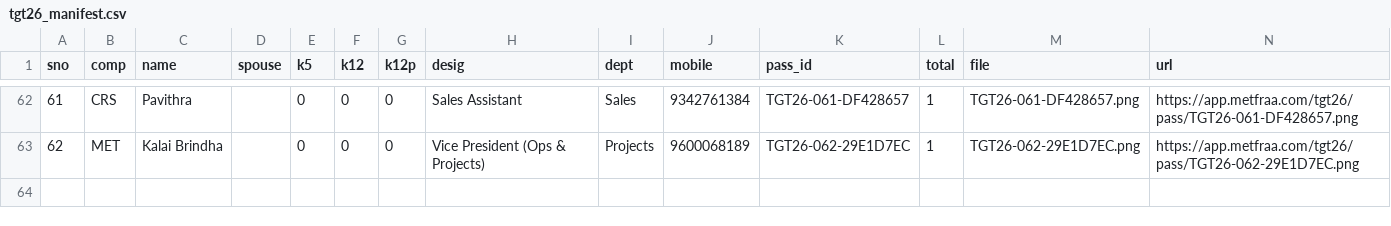
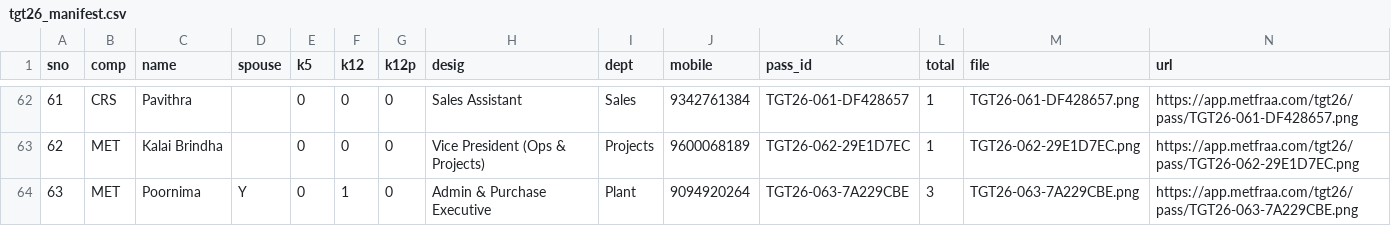
Before and after one commit to BSC23609/metfraa-portal, a CSV file: scripts/tgt26_manifest.csv, drawn as a sheet; only a part is shown, gaps mark what is left out.

Commit message:
TGT26: add Poornima (S.No 63)

```diff
--- a/scripts/tgt26_manifest.csv
+++ b/scripts/tgt26_manifest.csv
@@ -63 +63,2 @@ sno,comp,name,spouse,k5,k12,k12p,desig,dept,mobile,pass_id,total,file,url
 62,MET,Kalai Brindha,,0,0,0,Vice President (Ops & Projects),Projects,9600068189,TGT26-062-29E1D7EC,1,TGT26-062-29E1D7EC.png,https://app.metfraa.com/tgt26/pass/TGT26-062-29E1D7EC.png
+63,MET,Poornima,Y,0,1,0,Admin & Purchase Executive,Plant,9094920264,TGT26-063-7A229CBE,3,TGT26-063-7A229CBE.png,https://app.metfraa.com/tgt26/pass/TGT26-063-7A229CBE.png
```
Also changed, not shown: 3 other files.
